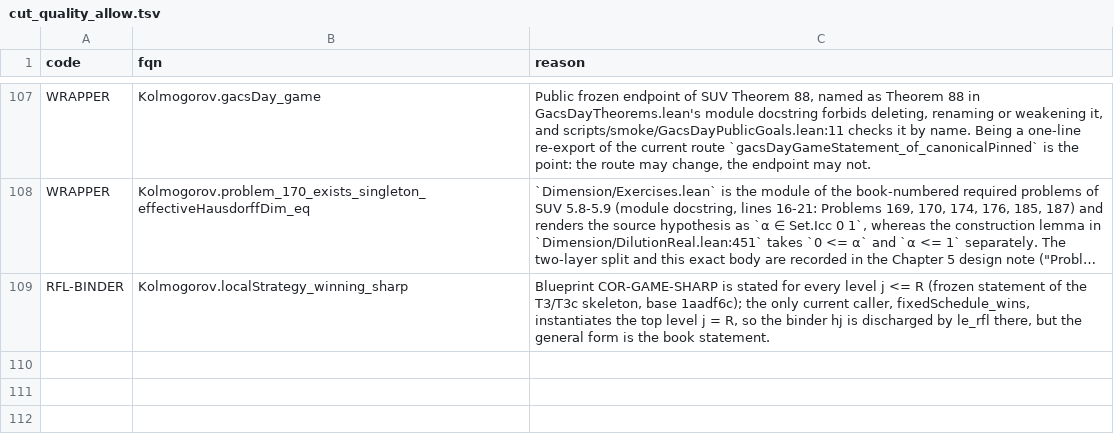
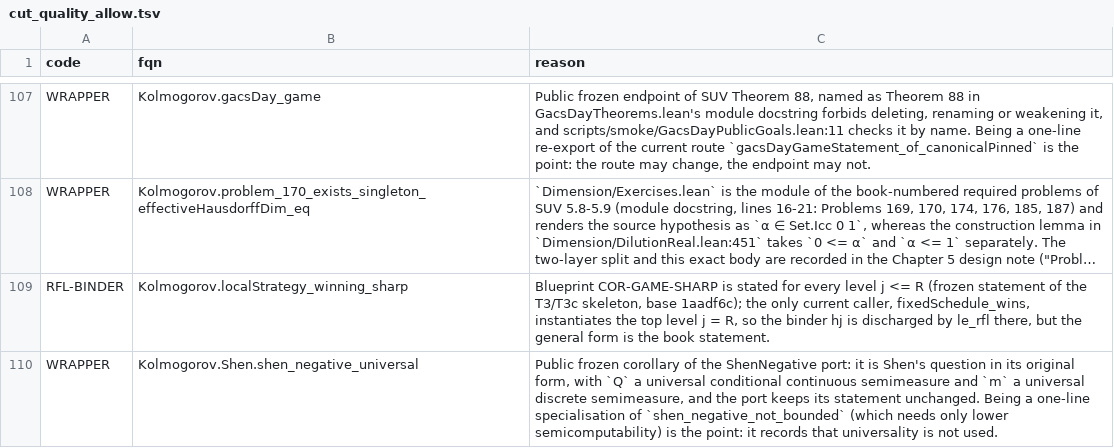
Before and after one commit to AlexeyMilovanov/kolmogorov-complexity-lean, a TSV file: docs/history/cut_quality_allow.tsv, drawn as a sheet; only a part is shown, gaps mark what is left out; long unchanged cells end in …; the diff names each change by its address in the sheet, - before the commit and + after, or states it on an @@ line.

```diff
--- a/docs/history/cut_quality_allow.tsv
+++ b/docs/history/cut_quality_allow.tsv
+row 110: WRAPPER | Kolmogorov.Shen.shen_negative_universal | Public frozen corollary of the ShenNegative port: it is Shen's question in its original form, with `Q` a universal conditional continuous semimeasure and `m` a universal discrete semimeasure, and the port keeps its statement unchanged. Being a one-line specialisation of `shen_negative_not_bounded` (which needs only lower semicomputability) is the point: it records that universality is not used.
```
Also changed, not shown: docs/history/size_allow.tsv, 11 other files.
